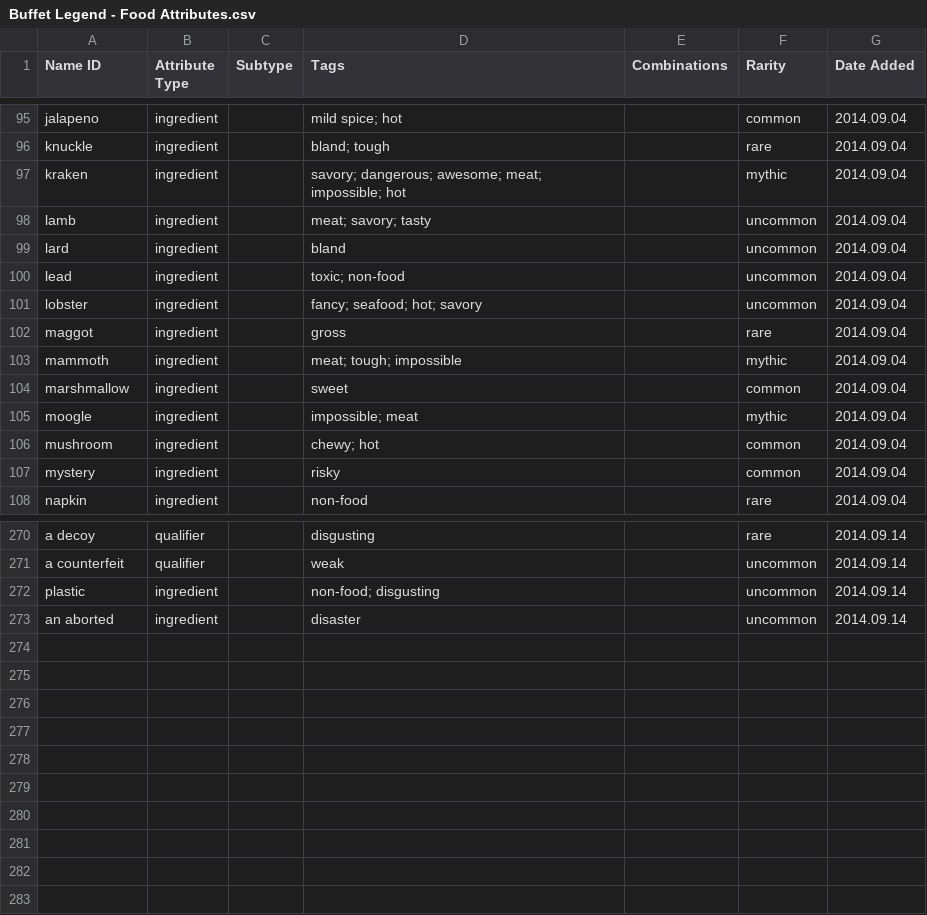
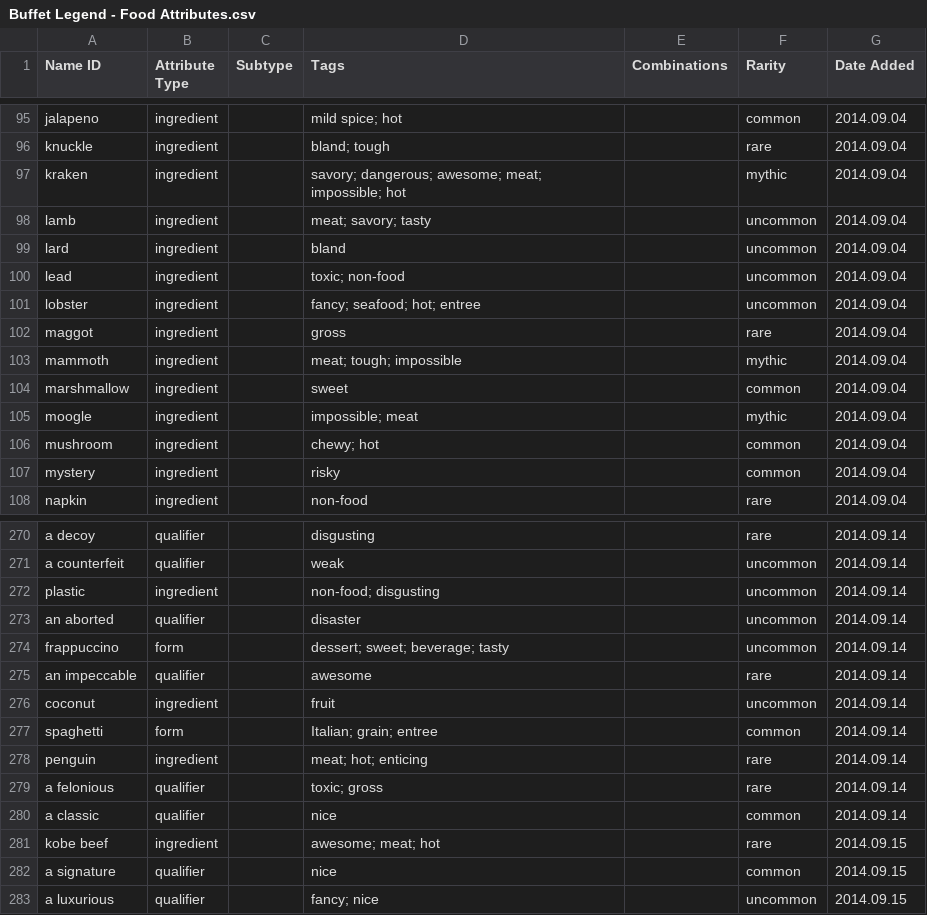
Before and after one commit to schwin42/Buffet-Hero, a CSV file: Assets/Data/Buffet Legend - Food Attributes.csv, drawn as a sheet; only a part is shown, gaps mark what is left out.

```diff
--- a/Assets/Data/Buffet Legend - Food Attributes.csv
+++ b/Assets/Data/Buffet Legend - Food Attributes.csv
@@ -100,3 +100,3 @@ lard,ingredient,,bland,,uncommon,2014.09.04
 lead,ingredient,,toxic; non-food,,uncommon,2014.09.04
-lobster,ingredient,,fancy; seafood; hot; savory,,uncommon,2014.09.04
+lobster,ingredient,,fancy; seafood; hot; entree,,uncommon,2014.09.04
 maggot,ingredient,,gross,,rare,2014.09.04
@@ -272,2 +272,12 @@ a counterfeit,qualifier,,weak,,uncommon,2014.09.14
 plastic,ingredient,,non-food; disgusting,,uncommon,2014.09.14
-an aborted,ingredient,,disaster,,uncommon,2014.09.14
+an aborted,qualifier,,disaster,,uncommon,2014.09.14
+frappuccino,form,,dessert; sweet; beverage; tasty,,uncommon,2014.09.14
+an impeccable,qualifier,,awesome,,rare,2014.09.14
+coconut,ingredient,,fruit,,uncommon,2014.09.14
+spaghetti,form,,Italian; grain; entree,,common,2014.09.14
+penguin,ingredient,,meat; hot; enticing,,rare,2014.09.14
+a felonious,qualifier,,toxic; gross,,rare,2014.09.14
+a classic,qualifier,,nice,,common,2014.09.14
+kobe beef,ingredient,,awesome; meat; hot,,rare,2014.09.15
+a signature,qualifier,,nice,,common,2014.09.15
+a luxurious,qualifier,,fancy; nice,,uncommon,2014.09.15
```
Also changed, not shown: 27 other files.
